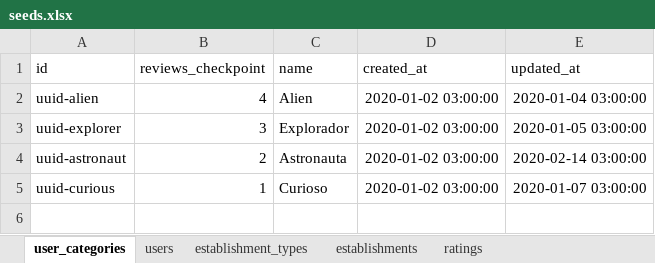
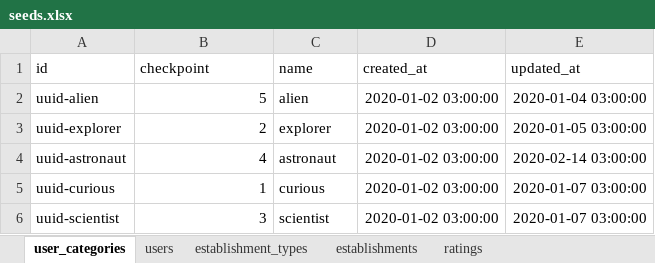
Before and after one commit to gabrielsacampos/levaeu-back, an Excel workbook: seeds/seeds.xlsx, sheet user_categories, drawn as a sheet; values as stored, in another font and other column widths than the file's, no borders; charts and pictures not drawn; the diff names each change by its address in the sheet, - before the commit and + after, or states it on an @@ line.

```diff
--- a/seeds/seeds.xlsx (sheet user_categories)
+++ b/seeds/seeds.xlsx (sheet user_categories)
-B1: reviews_checkpoint
+B1: checkpoint
-B2 (checkpoint): 4
+B2 (checkpoint): 5
-C2 (name): Alien
+C2 (name): alien
-B3 (checkpoint): 3
+B3 (checkpoint): 2
-C3 (name): Explorador
+C3 (name): explorer
-B4 (checkpoint): 2
+B4 (checkpoint): 4
-C4 (name): Astronauta
+C4 (name): astronaut
-C5 (name): Curioso
+C5 (name): curious
+row 6: uuid-scientist | 3 | scientist | 2020-01-02 03:00:00 | 2020-01-07 03:00:00
```
Also changed, not shown: sheet users, 10 other files.
